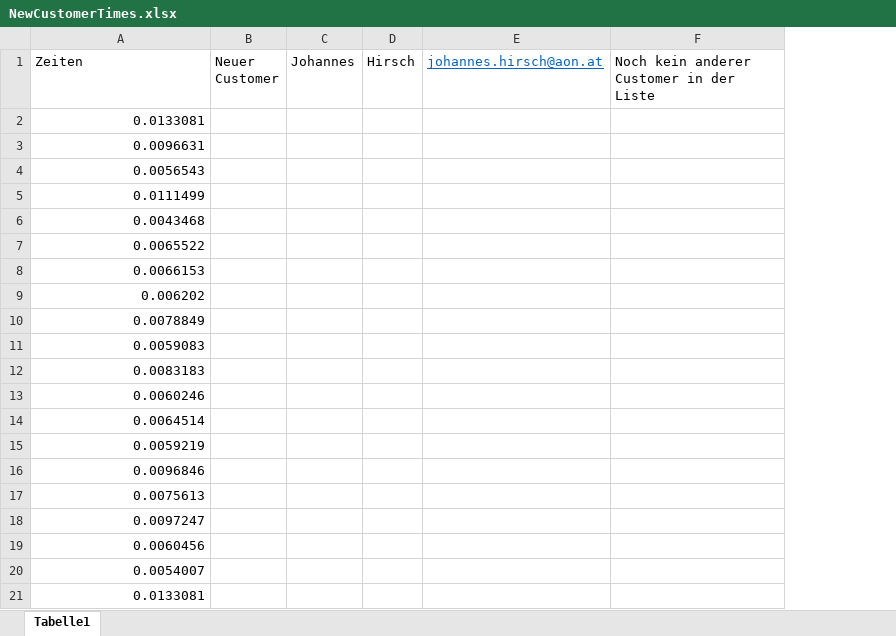
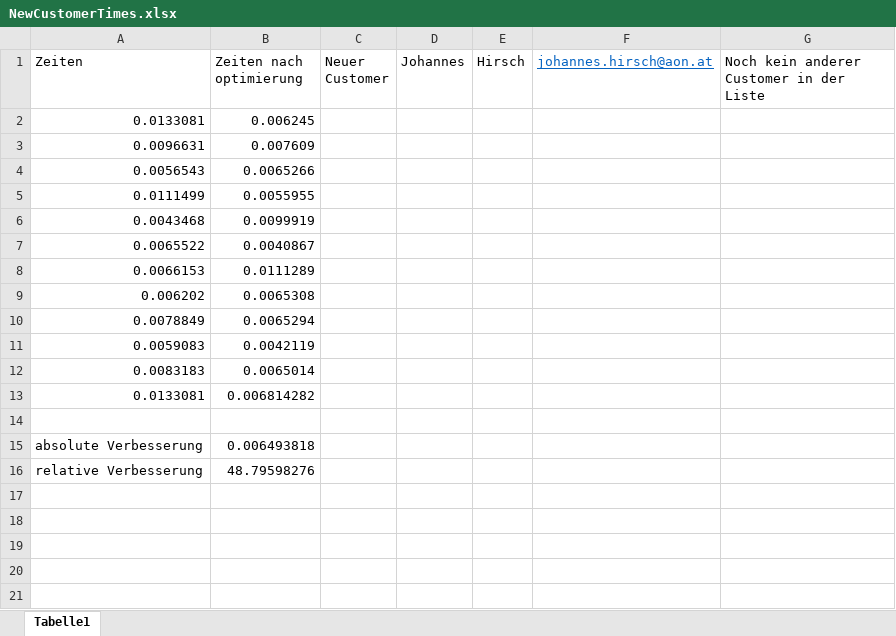
Before and after one commit to JohannesHirsch/SWE_CustomerManager, an Excel workbook: Doku/NewCustomerTimes.xlsx, sheet Tabelle1, drawn as a sheet; values as stored, in another font and other column widths than the file's, no borders; removed rows and columns are numbered as before the commit, all else as after; the diff names each change by its address in the sheet, - before the commit and + after, or states it on an @@ line.

```diff
--- a/Doku/NewCustomerTimes.xlsx (sheet Tabelle1)
+++ b/Doku/NewCustomerTimes.xlsx (sheet Tabelle1)
+column B (Zeiten nach optimierung), rows 2-13: 0.006245 | 0.007609 | 0.0065266 | 0.0055955 | 0.0099919 | 0.0040867 | 0.0111289 | 0.0065308 | 0.0065294 | 0.0042119 | 0.0065014 | 0.006814282
-row 13: 0.0060246
-row 14: 0.0064514
-row 15: 0.0059219
-row 16: 0.0096846
-row 17: 0.0075613
-row 18: 0.0097247
-row 19: 0.0060456
-row 20: 0.0054007
+row 14: (empty)
+row 15: absolute Verbesserung | 0.006493818
+row 16: relative Verbesserung | 48.79598276
```
Also changed, not shown: 54 other files.
